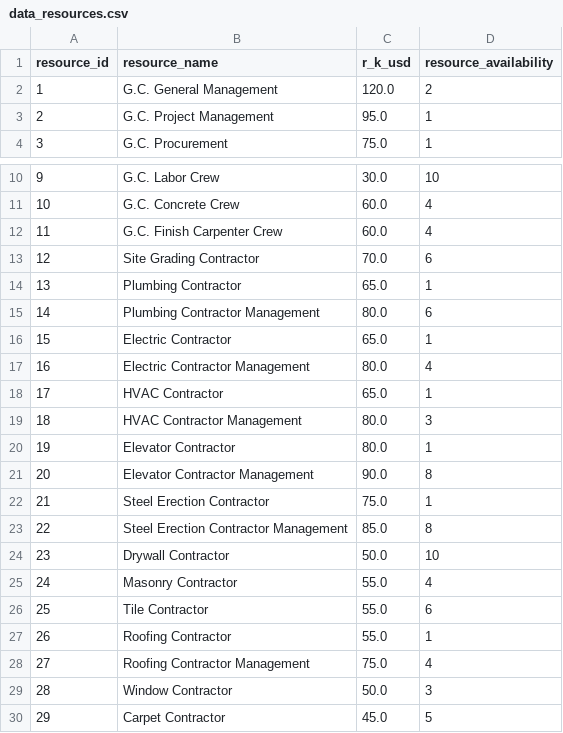
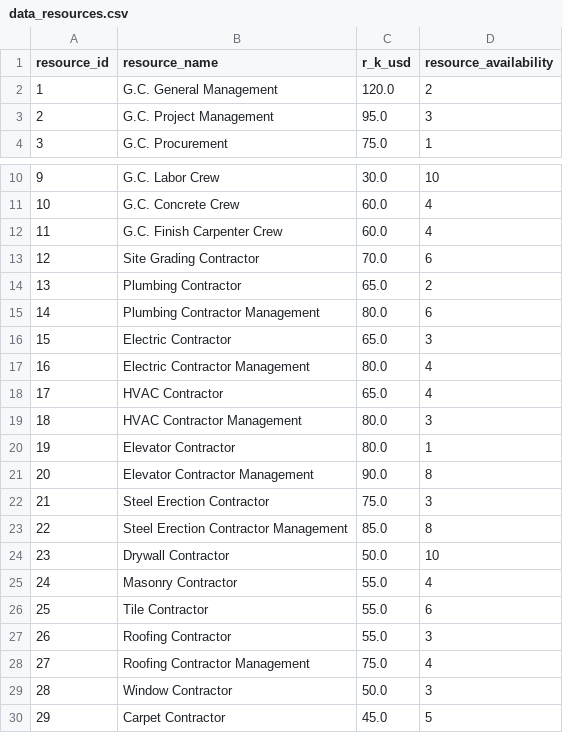
Before and after one commit to adielrum/project-crashing, a CSV file: implementasi-cobb/data_resources.csv, drawn as a sheet; only a part is shown, gaps mark what is left out.

```diff
--- a/implementasi-cobb/data_resources.csv
+++ b/implementasi-cobb/data_resources.csv
@@ -2,3 +2,3 @@ resource_id,resource_name,r_k_usd,resource_availability
 1,G.C. General Management,120.0,2
-2,G.C. Project Management,95.0,1
+2,G.C. Project Management,95.0,3
 3,G.C. Procurement,75.0,1
@@ -13,7 +13,7 @@ resource_id,resource_name,r_k_usd,resource_availability
 12,Site Grading Contractor,70.0,6
-13,Plumbing Contractor,65.0,1
+13,Plumbing Contractor,65.0,2
 14,Plumbing Contractor Management,80.0,6
-15,Electric Contractor,65.0,1
+15,Electric Contractor,65.0,3
 16,Electric Contractor Management,80.0,4
-17,HVAC Contractor,65.0,1
+17,HVAC Contractor,65.0,4
 18,HVAC Contractor Management,80.0,3
@@ -21,3 +21,3 @@ resource_id,resource_name,r_k_usd,resource_availability
 20,Elevator Contractor Management,90.0,8
-21,Steel Erection Contractor,75.0,1
+21,Steel Erection Contractor,75.0,3
 22,Steel Erection Contractor Management,85.0,8
@@ -26,3 +26,3 @@ resource_id,resource_name,r_k_usd,resource_availability
 25,Tile Contractor,55.0,6
-26,Roofing Contractor,55.0,1
+26,Roofing Contractor,55.0,3
 27,Roofing Contractor Management,75.0,4
```
Also changed, not shown: outputs/C_cpsat_schedule.csv, 27 other files.
